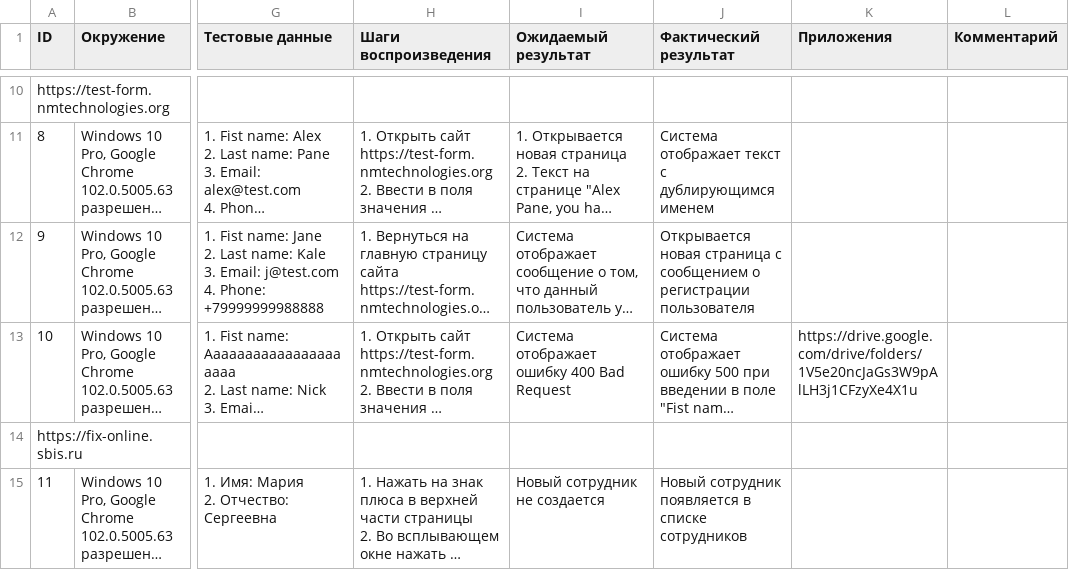
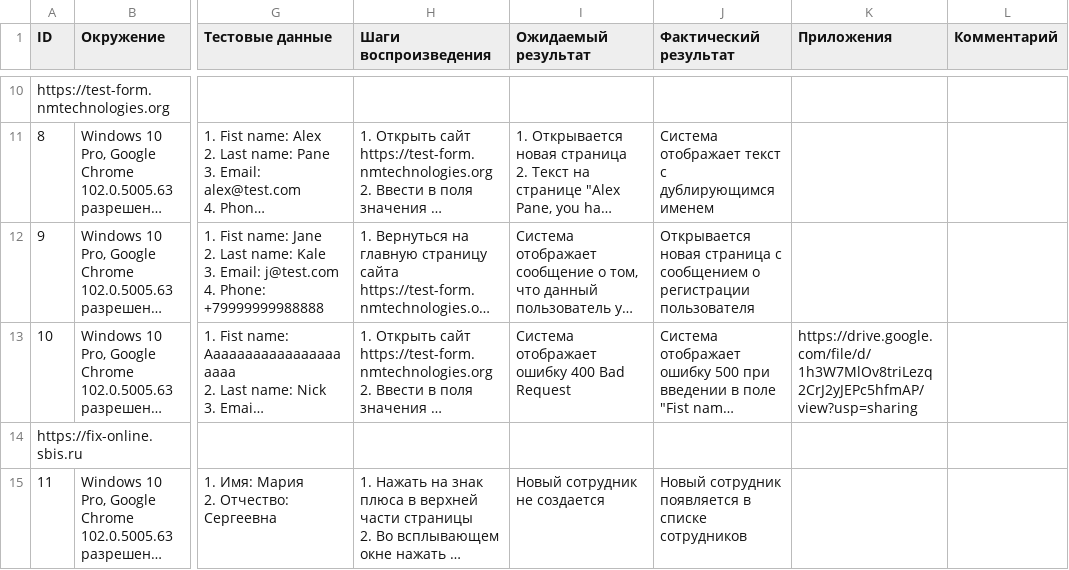
Before and after one commit to aleks-feedback/bag-report, a CSV file: Баг-репорты.csv, drawn as a sheet; only a part is shown, gaps mark what is left out; long unchanged cells end in …; the diff names each change by its address in the sheet, - before the commit and + after, or states it on an @@ line.

Commit message:
add link with report jpg

```diff
--- a/Баг-репорты.csv
+++ b/Баг-репорты.csv
-K13 (Приложения): https://drive.google.com/drive/folders/1V5e20ncJaGs3W9pAlLH3j1CFzyXe4X1u
+K13 (Приложения): https://drive.google.com/file/d/1h3W7MlOv8triLezq2CrJ2yJEPc5hfmAP/view?usp=sharing
```
